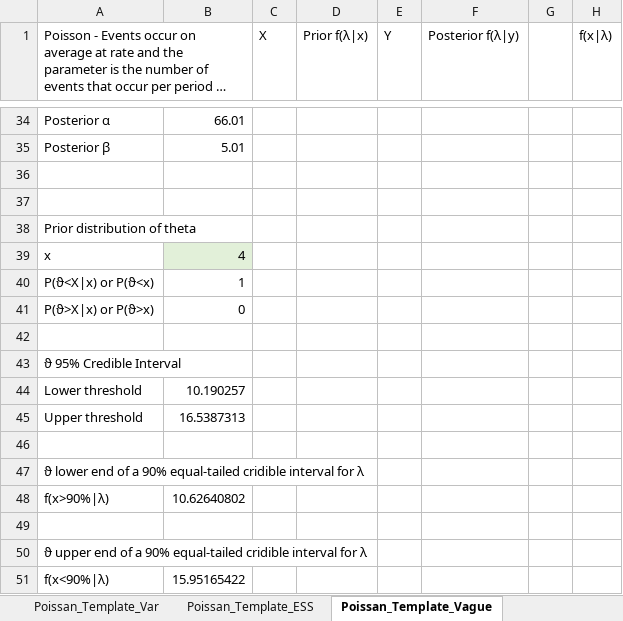
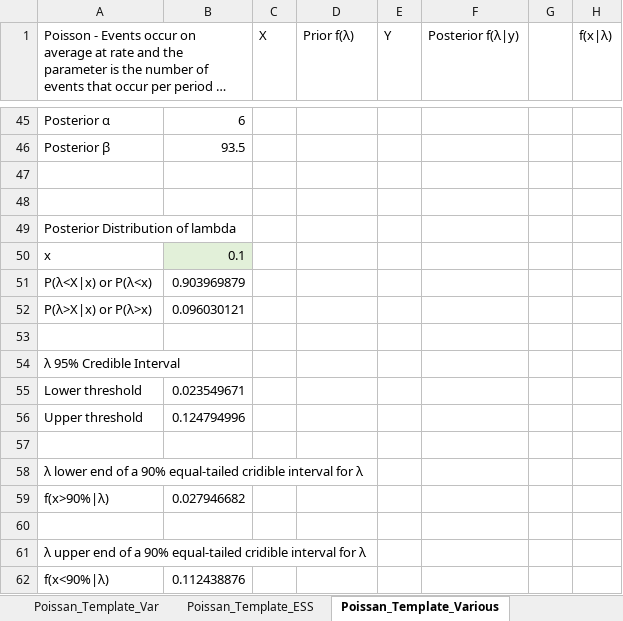
Before and after one commit to mross982/Bayesian-Stats-from-concept-to-data-analysis, an Excel workbook: conjugate_data_dist_analysis.xlsx, sheet Poissan_Template_Various, drawn as a sheet; only a part is shown, gaps mark what is left out; long unchanged cells end in …; values as stored, in another font and other column widths than the file's, no borders; charts and pictures not drawn; removed rows and columns are numbered as before the commit, all else as after; rows hold the shown columns only; the diff covers the shown part only; the diff names each change by its address in the sheet, - before the commit and + after, or states it on an @@ line.

Commit message:
updated Poisson Dist template based on lesson 9 homework

```diff
--- a/conjugate_data_dist_analysis.xlsx (sheet Poissan_Template_Various)
+++ b/conjugate_data_dist_analysis.xlsx (sheet Poissan_Template_Various)
-sheet tab: Poissan_Template_Vague
+sheet tab: Poissan_Template_Various
-D1: Prior f(λ|x)
+D1: Prior f(λ)
-B45: 66.01
+B45: 6
-B46: 5.01
+B46: 93.5
-A49: Prior distribution of theta
+A49: Posterior Distribution of lambda
-B50: 4
+B50: 0.1
-row 40: P(ϑ<X|x) or P(ϑ<x) | 1
-row 41: P(ϑ>X|x) or P(ϑ>x) | 0
+row 51: P(λ<X|x) or P(λ<x) | 0.903969879
+row 52: P(λ>X|x) or P(λ>x) | 0.096030121
-A54: ϑ 95% Credible Interval
+A54: λ 95% Credible Interval
-B55: 10.190257
+B55: 0.023549671
-B56: 16.5387313
+B56: 0.124794996
-A58: ϑ lower end…
+A58: λ lower end…
-B59: 10.62640802
+B59: 0.027946682
-A61: ϑ upper end…
+A61: λ upper end…
-B62: 15.95165422
+B62: 0.112438876
```
Also changed, not shown: 23 added rows, 12 removed rows, 72 edited cells, cell formats and merged cells elsewhere in this sheet, sheet Example, charts or pictures.
